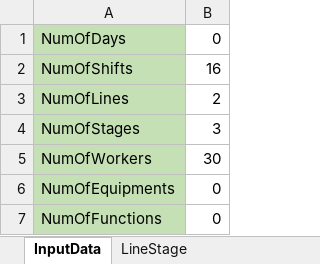
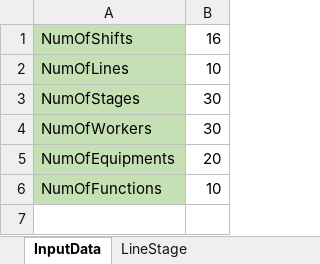
Before and after one commit to afishlover/dmo_ortools, an Excel workbook: DensoHack/ManPower/InputSample.xlsx, sheet InputData, drawn as a sheet; values as stored, in another font and other column widths than the file's, no borders; removed rows and columns are numbered as before the commit, all else as after; the diff names each change by its address in the sheet, - before the commit and + after, or states it on an @@ line.

```diff
--- a/DensoHack/ManPower/InputSample.xlsx (sheet InputData)
+++ b/DensoHack/ManPower/InputSample.xlsx (sheet InputData)
-row 1: NumOfDays | 0
-B2: 2
+B2: 10
-B3: 3
+B3: 30
-B5: 0
+B5: 20
-B6: 0
+B6: 10
```
Also changed, not shown: sheet LineStage, sheet WorkerShift, other sheet tabs, 3 other files.
